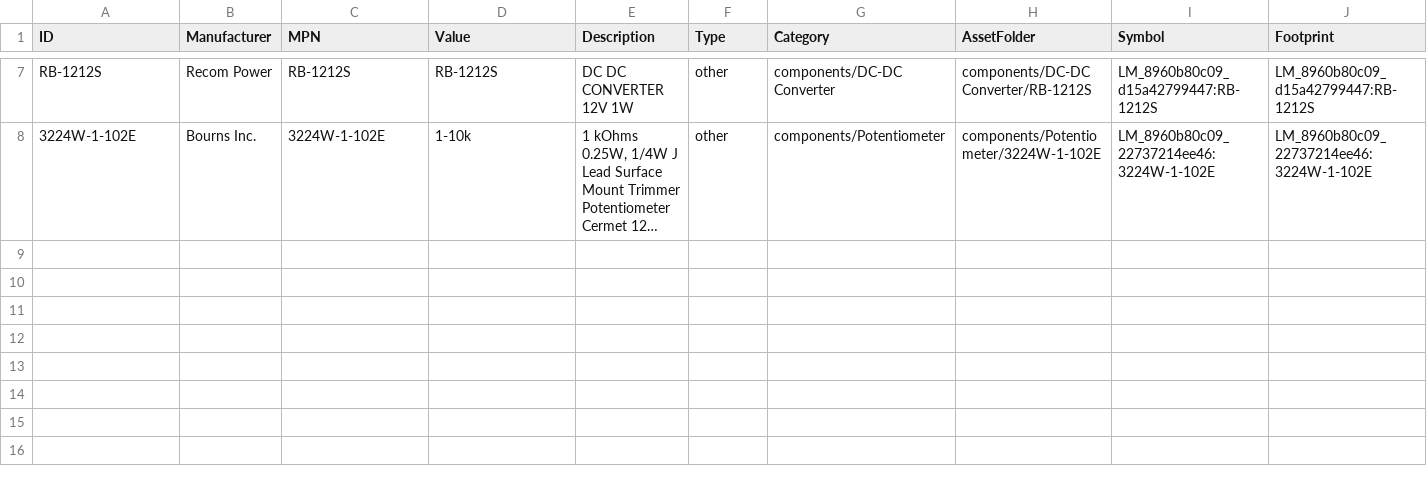
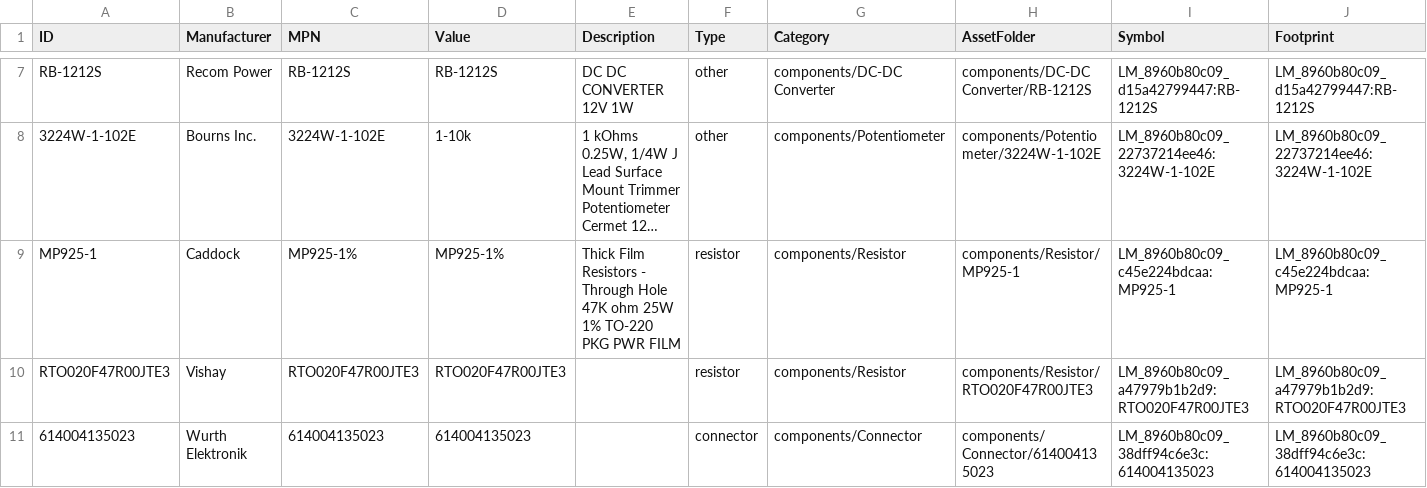
Before and after one commit to Anteater-Electric-Racing/electrical-pcbs, a CSV file: 26-27/Standard Parts Library/Anteater Parts/appdata/components.csv, drawn as a sheet; only a part is shown, gaps mark what is left out; long unchanged cells end in …; rows hold the shown columns only; the diff names each change by its address in the sheet, - before the commit and + after, or states it on an @@ line.

Commit message:
Add Caddock MP925-1%, Add Vishay RTO020F47R00JTE3, Add Wurth Elektronik 614004135023

```diff
--- a/26-27/Standard Parts Library/Anteater Parts/appdata/components.csv
+++ b/26-27/Standard Parts Library/Anteater Parts/appdata/components.csv
+row 9: MP925-1 | Caddock | MP925-1% | MP925-1% | Thick Film Resistors - Through Hole 47K ohm 25W 1% TO-220 PKG PWR FILM | resistor | components/Resistor | components/Resistor/MP925-1 | LM_8960b80c09_c45e224bdcaa:MP925-1 | LM_8960b80c09_c45e224bdcaa:MP925-1
+row 10: RTO020F47R00JTE3 | Vishay | RTO020F47R00JTE3 | RTO020F47R00JTE3 |  | resistor | components/Resistor | components/Resistor/RTO020F47R00JTE3 | LM_8960b80c09_a47979b1b2d9:RTO020F47R00JTE3 | LM_8960b80c09_a47979b1b2d9:RTO020F47R00JTE3
+row 11: 614004135023 | Wurth Elektronik | 614004135023 | 614004135023 |  | connector | components/Connector | components/Connector/614004135023 | LM_8960b80c09_38dff94c6e3c:614004135023 | LM_8960b80c09_38dff94c6e3c:614004135023
```
Also changed, not shown: 26 other files.
